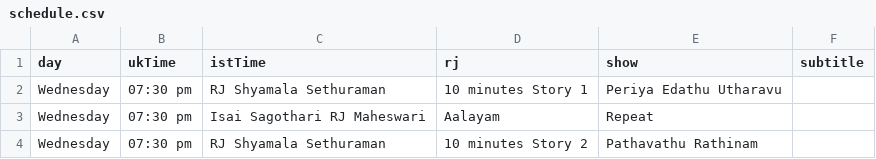
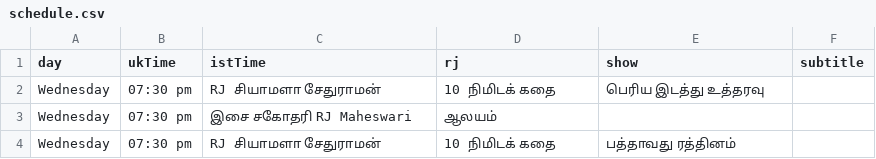
Before and after one commit to asalfm/asalfm-website, a CSV file: assets/schedule.csv, drawn as a sheet.

Commit message:
Update schedule.csv

```diff
--- a/assets/schedule.csv
+++ b/assets/schedule.csv
@@ -1,4 +1,4 @@
 day,ukTime,istTime,rj,show,subtitle
-Wednesday,07:30 pm, RJ Shyamala Sethuraman,10 minutes Story 1, Periya Edathu Utharavu
-Wednesday,07:30 pm,"Isai Sagothari" RJ Maheswari, Aalayam, Repeat
-Wednesday,07:30 pm, RJ Shyamala Sethuraman,10 minutes Story 2, Pathavathu Rathinam
+Wednesday,07:30 pm, RJ சியாமளா சேதுராமன், 10 நிமிடக் கதை, பெரிய இடத்து உத்தரவு
+Wednesday,07:30 pm,"இசை சகோதரி" RJ Maheswari, ஆலயம்,
+Wednesday,07:30 pm, RJ சியாமளா சேதுராமன், 10 நிமிடக் கதை, பத்தாவது ரத்தினம்
```
